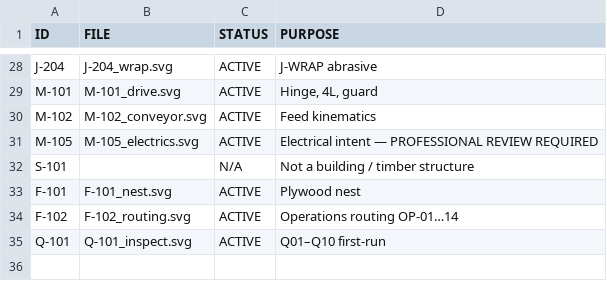
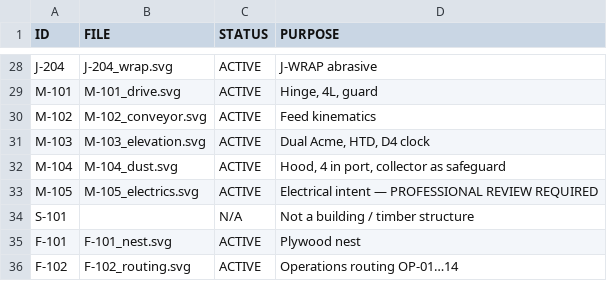
Before and after one commit to GhangasKahn/classy-puffpuff-0daeb5, a CSV file: sander/walter/planforge/SHEET_INDEX.csv, drawn as a sheet; only a part is shown, gaps mark what is left out; the shorter side is filled out with more unchanged rows.

```diff
--- a/sander/walter/planforge/SHEET_INDEX.csv
+++ b/sander/walter/planforge/SHEET_INDEX.csv
@@ -30,2 +30,4 @@ M-101,M-101_drive.svg,ACTIVE,"Hinge, 4L, guard"
 M-102,M-102_conveyor.svg,ACTIVE,Feed kinematics
+M-103,M-103_elevation.svg,ACTIVE,"Dual Acme, HTD, D4 clock"
+M-104,M-104_dust.svg,ACTIVE,"Hood, 4 in port, collector as safeguard"
 M-105,M-105_electrics.svg,ACTIVE,Electrical intent — PROFESSIONAL REVIEW REQUIRED
```
Also changed, not shown: sander/walter/planforge/DIMENSION_REGISTER.csv, sander/walter/planforge/REQUIREMENTS.csv, 23 other files.
